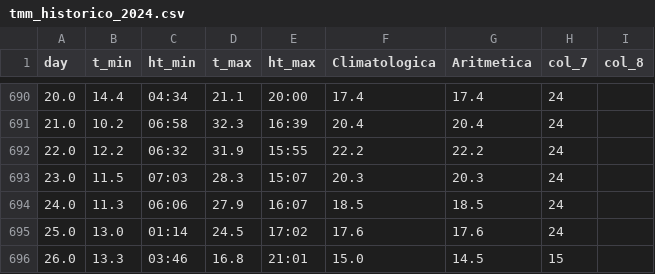
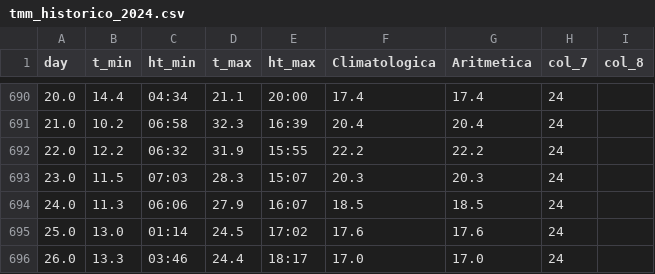
Before and after one commit to santiagofh/Dashboard-Temperatura-Urgencias, a CSV file: data_temperatura/tmm_historico_2024.csv, drawn as a sheet; only a part is shown, gaps mark what is left out; the diff names each change by its address in the sheet, - before the commit and + after, or states it on an @@ line.

Commit message:
Actualización de datos

```diff
--- a/data_temperatura/tmm_historico_2024.csv
+++ b/data_temperatura/tmm_historico_2024.csv
-D696 (t_max): 16.8
+D696 (t_max): 24.4
-E696 (ht_max): 21:01
+E696 (ht_max): 18:17
-F696 (Climatologica): 15.0
+F696 (Climatologica): 17.0
-G696 (Aritmetica): 14.5
+G696 (Aritmetica): 17.0
-H696 (col_7): 15
+H696 (col_7): 24
```
